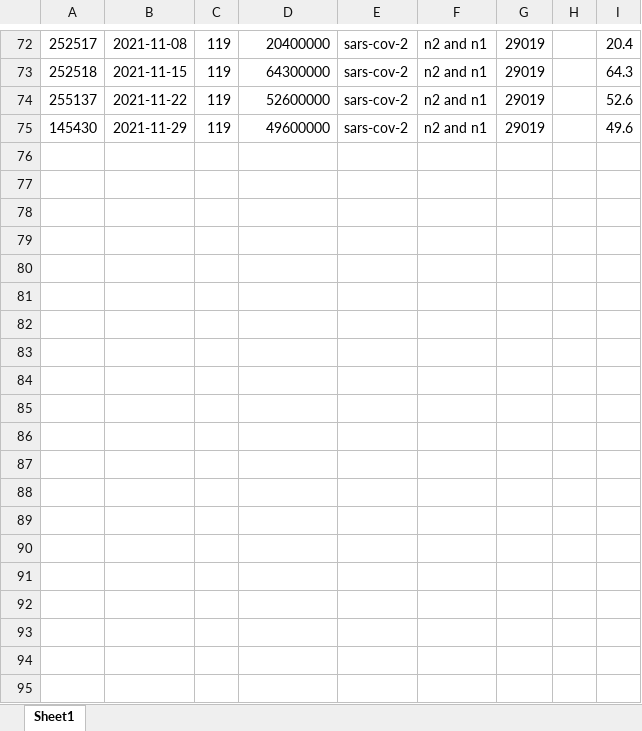
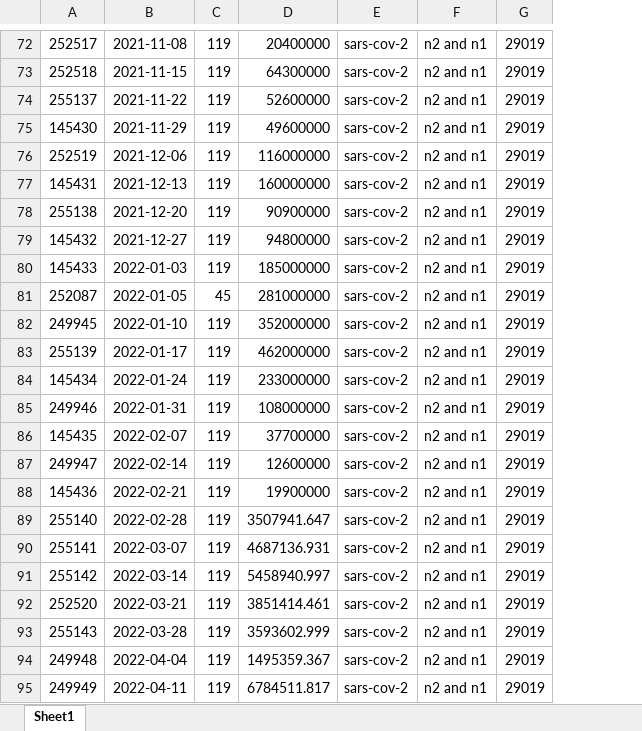
Before and after one commit to lehaihv/Python_UF, an Excel workbook: Data_Analy/County/County_29019_WW.xlsx, sheet Sheet1, drawn as a sheet; only a part is shown, gaps mark what is left out; values as stored, in another font and other column widths than the file's, no borders; removed rows and columns are numbered as before the commit, all else as after; the diff covers the shown part only; the diff names each change by its address in the sheet, - before the commit and + after, or states it on an @@ line.

```diff
--- a/Data_Analy/County/County_29019_WW.xlsx (sheet Sheet1)
+++ b/Data_Analy/County/County_29019_WW.xlsx (sheet Sheet1)
-column H, empty
-column I, rows 72-75: 20.4 | 64.3 | 52.6 | 49.6
+row 76: 252519 | 2021-12-06 | 119 | 116000000 | sars-cov-2 | n2 and n1 | 29019
+row 77: 145431 | 2021-12-13 | 119 | 160000000 | sars-cov-2 | n2 and n1 | 29019
+row 78: 255138 | 2021-12-20 | 119 | 90900000 | sars-cov-2 | n2 and n1 | 29019
+row 79: 145432 | 2021-12-27 | 119 | 94800000 | sars-cov-2 | n2 and n1 | 29019
+row 80: 145433 | 2022-01-03 | 119 | 185000000 | sars-cov-2 | n2 and n1 | 29019
+row 81: 252087 | 2022-01-05 | 45 | 281000000 | sars-cov-2 | n2 and n1 | 29019
+row 82: 249945 | 2022-01-10 | 119 | 352000000 | sars-cov-2 | n2 and n1 | 29019
+row 83: 255139 | 2022-01-17 | 119 | 462000000 | sars-cov-2 | n2 and n1 | 29019
+row 84: 145434 | 2022-01-24 | 119 | 233000000 | sars-cov-2 | n2 and n1 | 29019
+row 85: 249946 | 2022-01-31 | 119 | 108000000 | sars-cov-2 | n2 and n1 | 29019
+row 86: 145435 | 2022-02-07 | 119 | 37700000 | sars-cov-2 | n2 and n1 | 29019
+row 87: 249947 | 2022-02-14 | 119 | 12600000 | sars-cov-2 | n2 and n1 | 29019
+row 88: 145436 | 2022-02-21 | 119 | 19900000 | sars-cov-2 | n2 and n1 | 29019
+row 89: 255140 | 2022-02-28 | 119 | 3507941.647 | sars-cov-2 | n2 and n1 | 29019
+row 90: 255141 | 2022-03-07 | 119 | 4687136.931 | sars-cov-2 | n2 and n1 | 29019
+row 91: 255142 | 2022-03-14 | 119 | 5458940.997 | sars-cov-2 | n2 and n1 | 29019
+row 92: 252520 | 2022-03-21 | 119 | 3851414.461 | sars-cov-2 | n2 and n1 | 29019
+row 93: 255143 | 2022-03-28 | 119 | 3593602.999 | sars-cov-2 | n2 and n1 | 29019
+row 94: 249948 | 2022-04-04 | 119 | 1495359.367 | sars-cov-2 | n2 and n1 | 29019
+row 95: 249949 | 2022-04-11 | 119 | 6784511.817 | sars-cov-2 | n2 and n1 | 29019
```
Also changed, not shown: 83 added rows elsewhere in this sheet, Data_Analy/County/County_29019_CC.xlsx, 9 other files.
